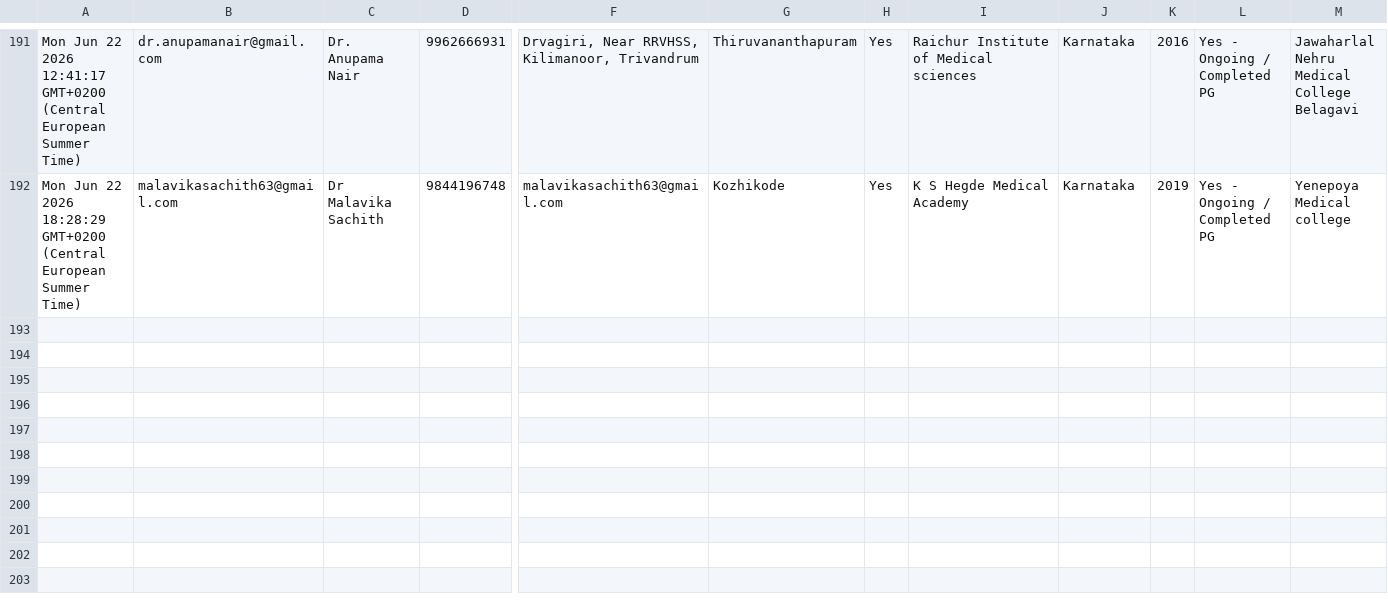
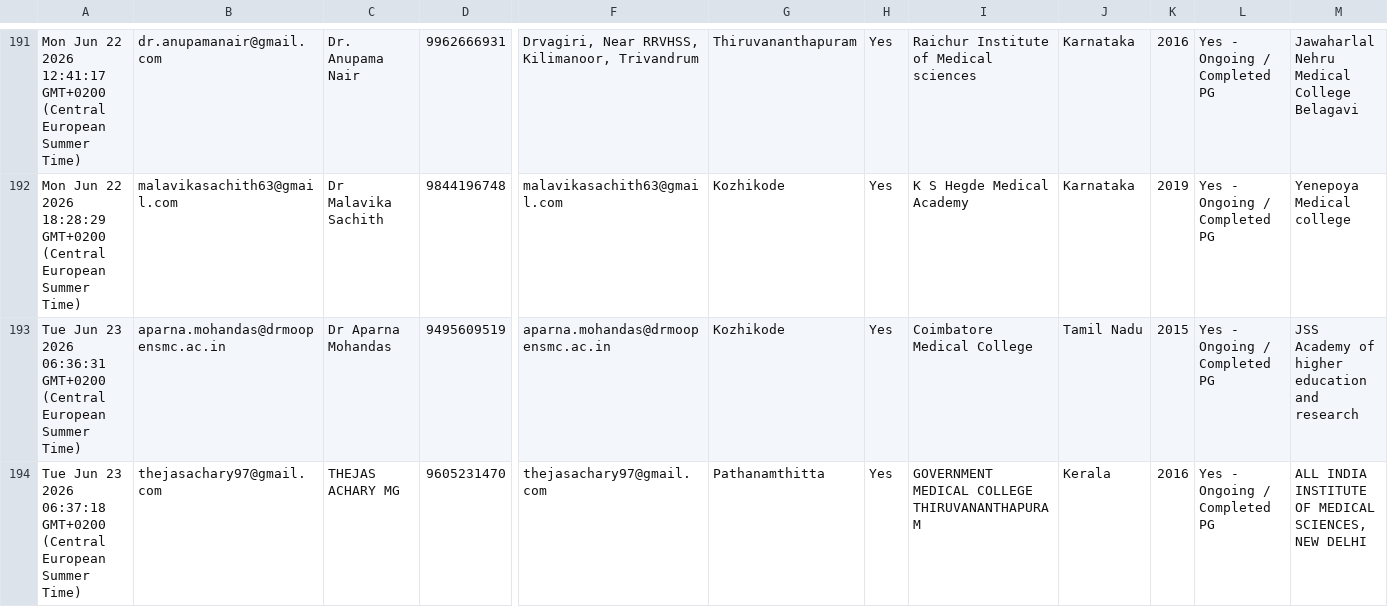
Before and after one commit to SharanStudio/cmmdb, a CSV file: CMM_DB_v2 - db.csv, drawn as a sheet; only a part is shown, gaps mark what is left out; rows hold the shown columns only; the diff names each change by its address in the sheet, - before the commit and + after, or states it on an @@ line.

Commit message:
Auto-update DB: 6/23/2026, 6:38:26 AM

```diff
--- a/CMM_DB_v2 - db.csv
+++ b/CMM_DB_v2 - db.csv
+row 193: Tue Jun 23 2026 06:36:31 GMT+0200 (Central European Summer Time) | aparna.mohandas@drmoopensmc.ac.in | Dr Aparna Mohandas | 9495609519 | aparna.mohandas@drmoopensmc.ac.in | Kozhikode | Yes | Coimbatore Medical College | Tamil Nadu | 2015 | Yes - Ongoing / Completed PG | JSS Academy of higher education and research
+row 194: Tue Jun 23 2026 06:37:18 GMT+0200 (Central European Summer Time) | thejasachary97@gmail.com | THEJAS ACHARY MG | 9605231470 | thejasachary97@gmail.com | Pathanamthitta | Yes | GOVERNMENT MEDICAL COLLEGE THIRUVANANTHAPURAM | Kerala | 2016 | Yes - Ongoing / Completed PG | ALL INDIA INSTITUTE OF MEDICAL SCIENCES, NEW DELHI
```
